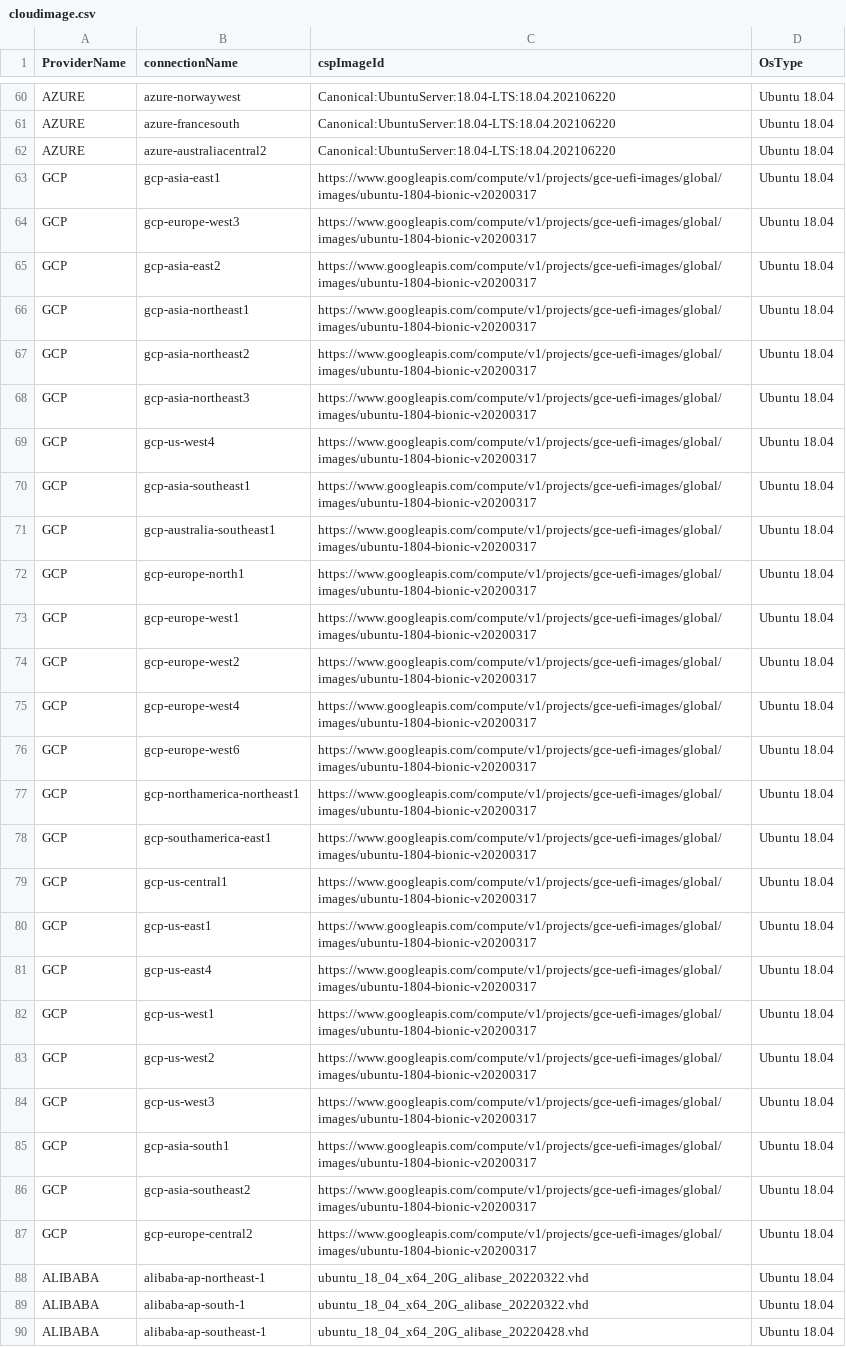
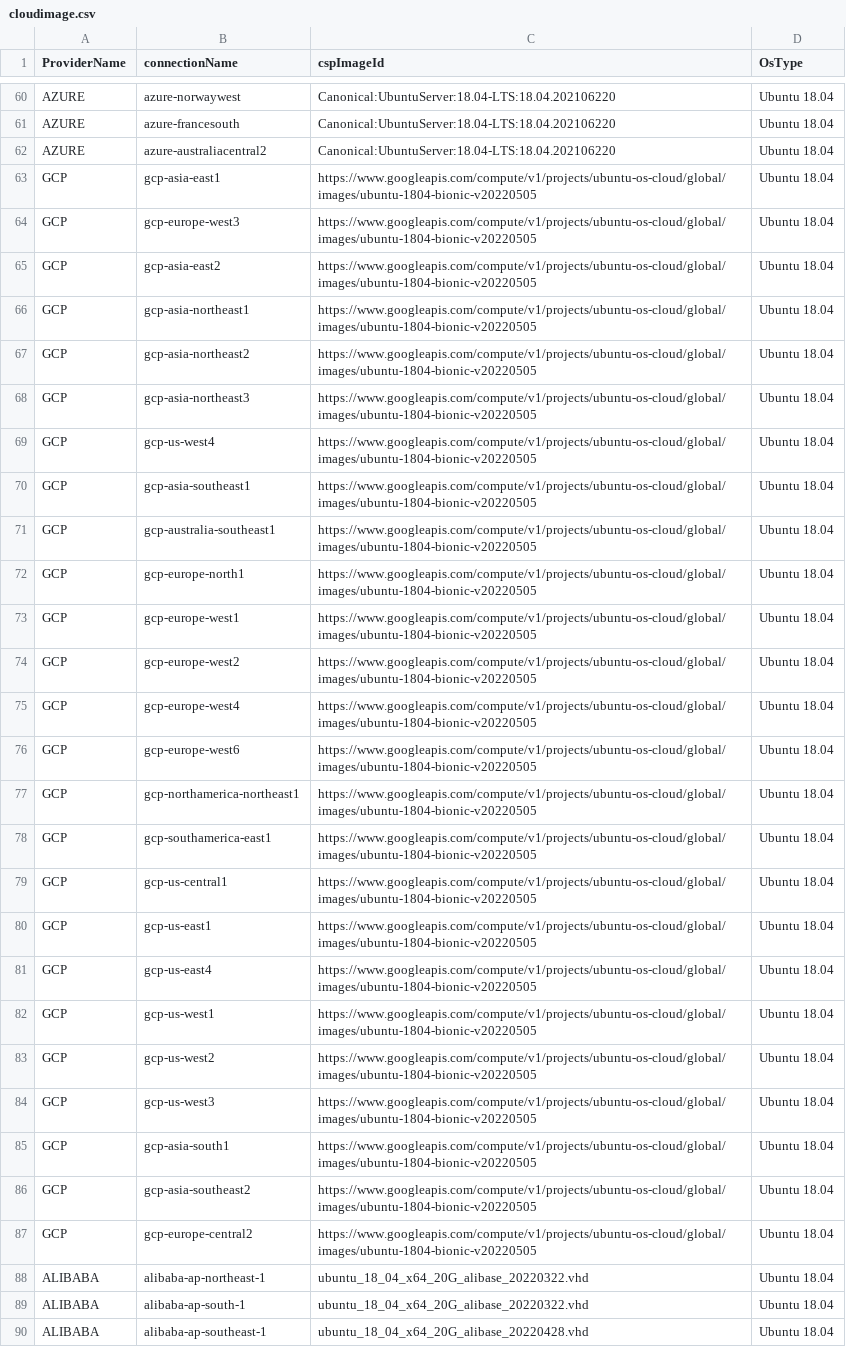
Before and after one commit to cloud-barista/cb-tumblebug, a CSV file: assets/cloudimage.csv, drawn as a sheet; only a part is shown, gaps mark what is left out; the diff names each change by its address in the sheet, - before the commit and + after, or states it on an @@ line.

Commit message:
Update GCP images to the latest

```diff
--- a/assets/cloudimage.csv
+++ b/assets/cloudimage.csv
-C63:C87 (cspImageId): https://www.googleapis.com/compute/v1/projects/gce-uefi-images/global/images/ubuntu-1804-bionic-v20200317
+C63:C87 (cspImageId): https://www.googleapis.com/compute/v1/projects/ubuntu-os-cloud/global/images/ubuntu-1804-bionic-v20220505
```
Also changed, not shown: 1 other file.
